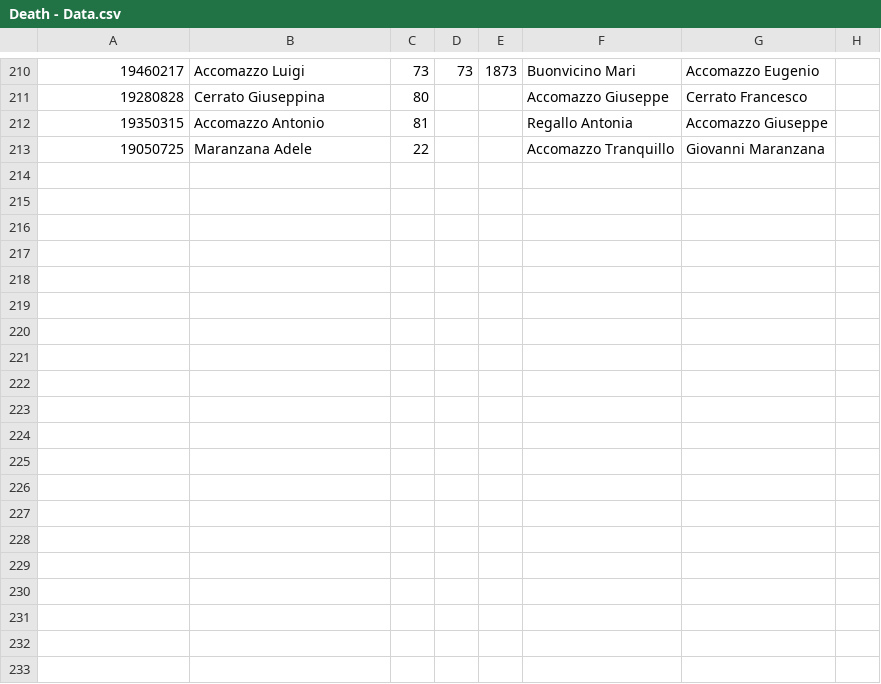
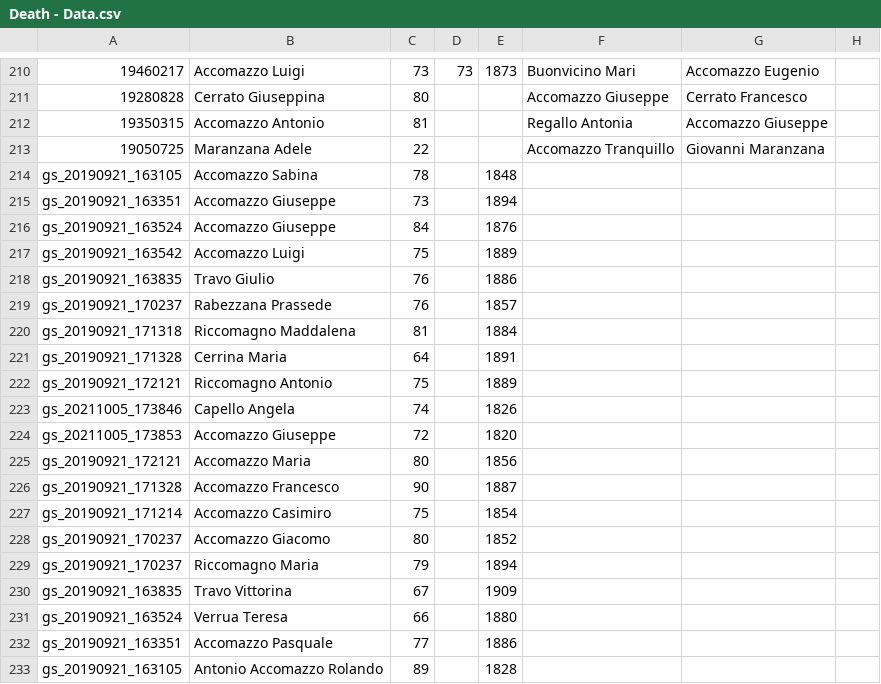
Before and after one commit to VittorioAccomazzi/Accomazzo, a CSV file: Data/Death - Data.csv, drawn as a sheet; only a part is shown, gaps mark what is left out; rows hold the shown columns only; the diff names each change by its address in the sheet, - before the commit and + after, or states it on an @@ line.

```diff
--- a/Data/Death - Data.csv
+++ b/Data/Death - Data.csv
+row 214: gs_20190921_163105 | Accomazzo Sabina | 78 |  | 1848
+row 215: gs_20190921_163351 | Accomazzo Giuseppe | 73 |  | 1894
+row 216: gs_20190921_163524 | Accomazzo Giuseppe | 84 |  | 1876
+row 217: gs_20190921_163542 | Accomazzo Luigi | 75 |  | 1889
+row 218: gs_20190921_163835 | Travo Giulio | 76 |  | 1886
+row 219: gs_20190921_170237 | Rabezzana Prassede | 76 |  | 1857
+row 220: gs_20190921_171318 | Riccomagno Maddalena | 81 |  | 1884
+row 221: gs_20190921_171328 | Cerrina Maria | 64 |  | 1891
+row 222: gs_20190921_172121 | Riccomagno Antonio | 75 |  | 1889
+row 223: gs_20211005_173846 | Capello Angela | 74 |  | 1826
+row 224: gs_20211005_173853 | Accomazzo Giuseppe | 72 |  | 1820
+row 225: gs_20190921_172121 | Accomazzo Maria | 80 |  | 1856
+row 226: gs_20190921_171328 | Accomazzo Francesco | 90 |  | 1887
+row 227: gs_20190921_171214 | Accomazzo Casimiro | 75 |  | 1854
+row 228: gs_20190921_170237 | Accomazzo Giacomo | 80 |  | 1852
+row 229: gs_20190921_170237 | Riccomagno Maria | 79 |  | 1894
+row 230: gs_20190921_163835 | Travo Vittorina | 67 |  | 1909
+row 231: gs_20190921_163524 | Verrua Teresa | 66 |  | 1880
+row 232: gs_20190921_163351 | Accomazzo Pasquale | 77 |  | 1886
+row 233: gs_20190921_163105 | Antonio Accomazzo Rolando | 89 |  | 1828
```
Also changed, not shown: 1 other file.
